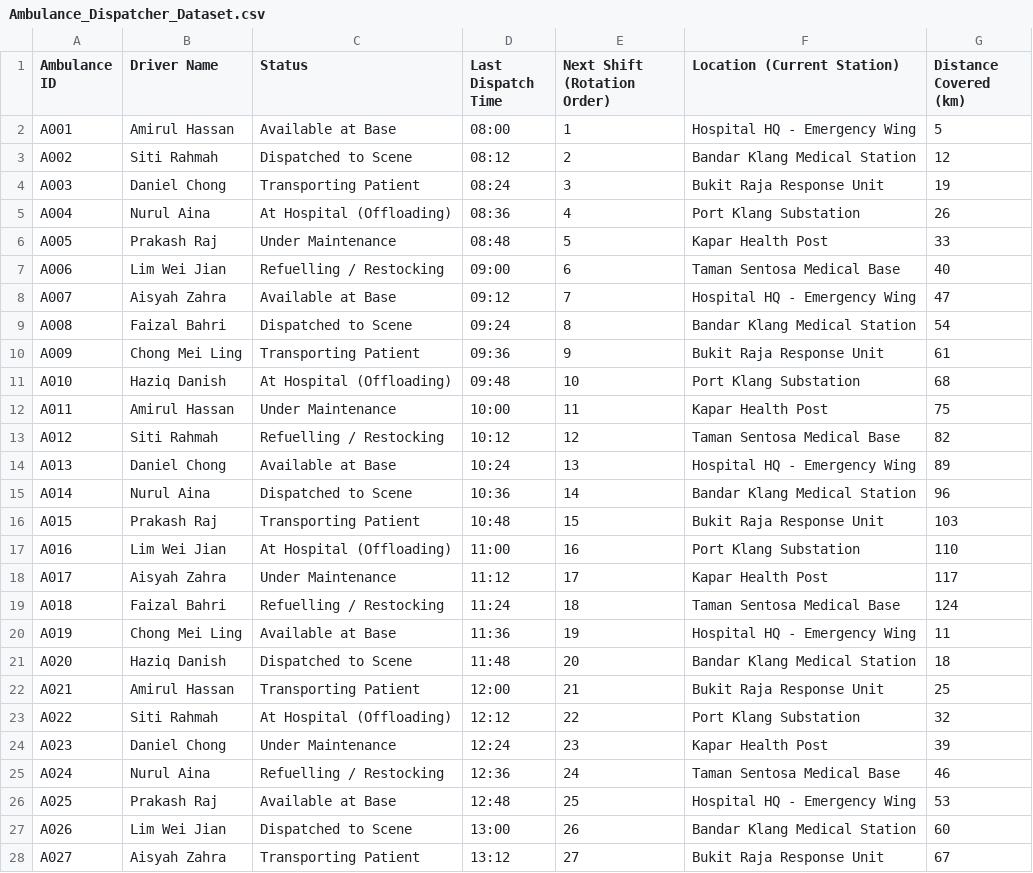
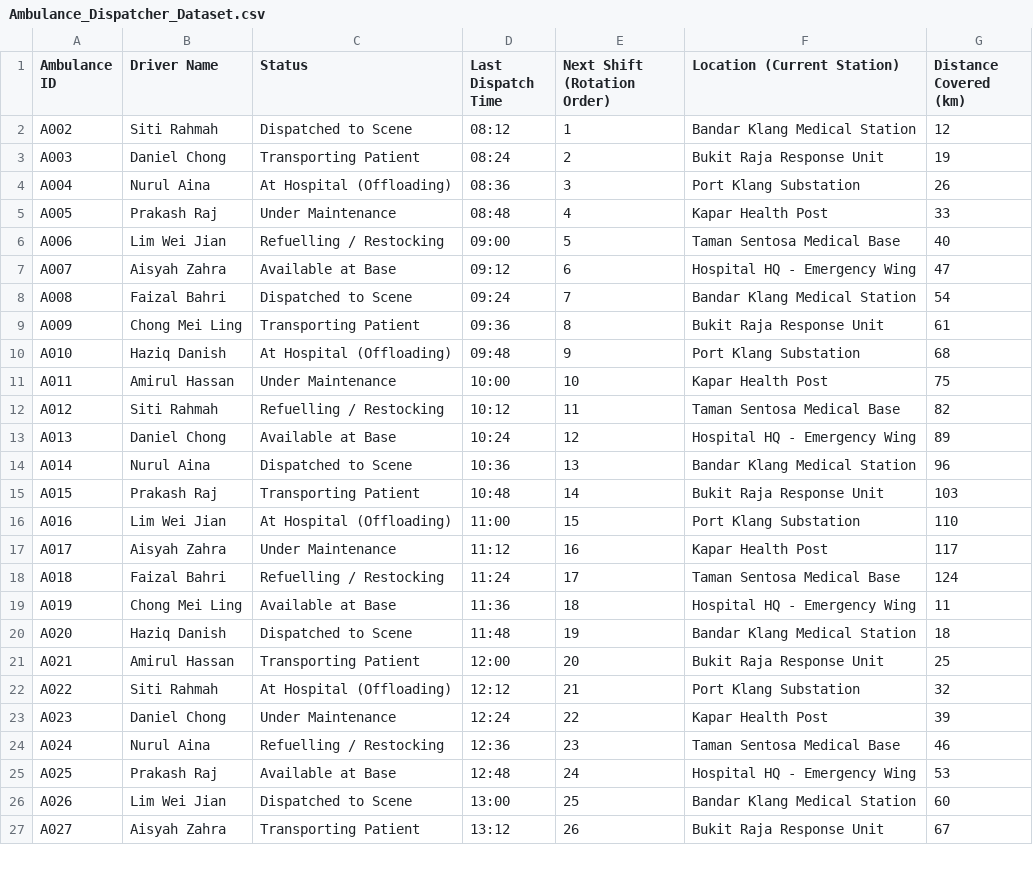
Before and after one commit to DysonDop/DSTRPT2, a CSV file: DataStructures_Part2/Ambulance_Dispatcher_Dataset.csv, drawn as a sheet; only a part is shown; the diff covers the shown part only.

Commit message:
Update workspace and dataset for new user environment
Changed file paths in project configuration and build files from 'Christabel' to 'Dylan' to reflect a new user environment. Updated Ambulance_Dispatcher_Dataset.csv to reorder entries and adjust status for A001. No source code changes were made.

```diff
--- a/DataStructures_Part2/Ambulance_Dispatcher_Dataset.csv
+++ b/DataStructures_Part2/Ambulance_Dispatcher_Dataset.csv
@@ -1,28 +1,27 @@
 Ambulance ID,Driver Name,Status,Last Dispatch Time,Next Shift (Rotation Order),Location (Current Station),Distance Covered (km)
-A001,Amirul Hassan,Available at Base,08:00,1,Hospital HQ - Emergency Wing,5
-A002,Siti Rahmah,Dispatched to Scene,08:12,2,Bandar Klang Medical Station,12
-A003,Daniel Chong,Transporting Patient,08:24,3,Bukit Raja Response Unit,19
-A004,Nurul Aina,At Hospital (Offloading),08:36,4,Port Klang Substation,26
-A005,Prakash Raj,Under Maintenance,08:48,5,Kapar Health Post,33
-A006,Lim Wei Jian,Refuelling / Restocking,09:00,6,Taman Sentosa Medical Base,40
-A007,Aisyah Zahra,Available at Base,09:12,7,Hospital HQ - Emergency Wing,47
-A008,Faizal Bahri,Dispatched to Scene,09:24,8,Bandar Klang Medical Station,54
-A009,Chong Mei Ling,Transporting Patient,09:36,9,Bukit Raja Response Unit,61
-A010,Haziq Danish,At Hospital (Offloading),09:48,10,Port Klang Substation,68
-A011,Amirul Hassan,Under Maintenance,10:00,11,Kapar Health Post,75
-A012,Siti Rahmah,Refuelling / Restocking,10:12,12,Taman Sentosa Medical Base,82
-A013,Daniel Chong,Available at Base,10:24,13,Hospital HQ - Emergency Wing,89
-A014,Nurul Aina,Dispatched to Scene,10:36,14,Bandar Klang Medical Station,96
-A015,Prakash Raj,Transporting Patient,10:48,15,Bukit Raja Response Unit,103
-A016,Lim Wei Jian,At Hospital (Offloading),11:00,16,Port Klang Substation,110
-A017,Aisyah Zahra,Under Maintenance,11:12,17,Kapar Health Post,117
-A018,Faizal Bahri,Refuelling / Restocking,11:24,18,Taman Sentosa Medical Base,124
-A019,Chong Mei Ling,Available at Base,11:36,19,Hospital HQ - Emergency Wing,11
-A020,Haziq Danish,Dispatched to Scene,11:48,20,Bandar Klang Medical Station,18
-A021,Amirul Hassan,Transporting Patient,12:00,21,Bukit Raja Response Unit,25
-A022,Siti Rahmah,At Hospital (Offloading),12:12,22,Port Klang Substation,32
-A023,Daniel Chong,Under Maintenance,12:24,23,Kapar Health Post,39
-A024,Nurul Aina,Refuelling / Restocking,12:36,24,Taman Sentosa Medical Base,46
-A025,Prakash Raj,Available at Base,12:48,25,Hospital HQ - Emergency Wing,53
-A026,Lim Wei Jian,Dispatched to Scene,13:00,26,Bandar Klang Medical Station,60
-A027,Aisyah Zahra,Transporting Patient,13:12,27,Bukit Raja Response Unit,67
+A002,Siti Rahmah,Dispatched to Scene,08:12,1,Bandar Klang Medical Station,12
+A003,Daniel Chong,Transporting Patient,08:24,2,Bukit Raja Response Unit,19
+A004,Nurul Aina,At Hospital (Offloading),08:36,3,Port Klang Substation,26
+A005,Prakash Raj,Under Maintenance,08:48,4,Kapar Health Post,33
+A006,Lim Wei Jian,Refuelling / Restocking,09:00,5,Taman Sentosa Medical Base,40
+A007,Aisyah Zahra,Available at Base,09:12,6,Hospital HQ - Emergency Wing,47
+A008,Faizal Bahri,Dispatched to Scene,09:24,7,Bandar Klang Medical Station,54
+A009,Chong Mei Ling,Transporting Patient,09:36,8,Bukit Raja Response Unit,61
+A010,Haziq Danish,At Hospital (Offloading),09:48,9,Port Klang Substation,68
+A011,Amirul Hassan,Under Maintenance,10:00,10,Kapar Health Post,75
+A012,Siti Rahmah,Refuelling / Restocking,10:12,11,Taman Sentosa Medical Base,82
+A013,Daniel Chong,Available at Base,10:24,12,Hospital HQ - Emergency Wing,89
+A014,Nurul Aina,Dispatched to Scene,10:36,13,Bandar Klang Medical Station,96
+A015,Prakash Raj,Transporting Patient,10:48,14,Bukit Raja Response Unit,103
+A016,Lim Wei Jian,At Hospital (Offloading),11:00,15,Port Klang Substation,110
+A017,Aisyah Zahra,Under Maintenance,11:12,16,Kapar Health Post,117
+A018,Faizal Bahri,Refuelling / Restocking,11:24,17,Taman Sentosa Medical Base,124
+A019,Chong Mei Ling,Available at Base,11:36,18,Hospital HQ - Emergency Wing,11
+A020,Haziq Danish,Dispatched to Scene,11:48,19,Bandar Klang Medical Station,18
+A021,Amirul Hassan,Transporting Patient,12:00,20,Bukit Raja Response Unit,25
+A022,Siti Rahmah,At Hospital (Offloading),12:12,21,Port Klang Substation,32
+A023,Daniel Chong,Under Maintenance,12:24,22,Kapar Health Post,39
+A024,Nurul Aina,Refuelling / Restocking,12:36,23,Taman Sentosa Medical Base,46
+A025,Prakash Raj,Available at Base,12:48,24,Hospital HQ - Emergency Wing,53
+A026,Lim Wei Jian,Dispatched to Scene,13:00,25,Bandar Klang Medical Station,60
+A027,Aisyah Zahra,Transporting Patient,13:12,26,Bukit Raja Response Unit,67
```
Also changed, not shown: 1 added row and 23 edited cells elsewhere in this file, DataStructures_Part2/Medical_Supply_Manager_Dataset.csv, 23 other files.
